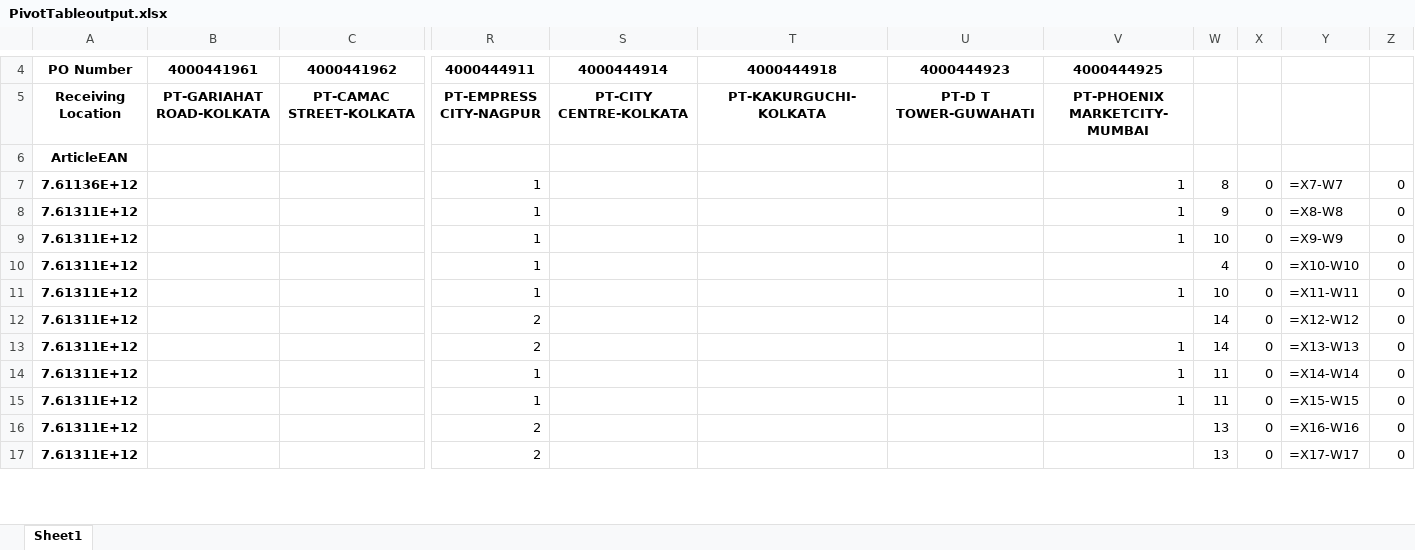
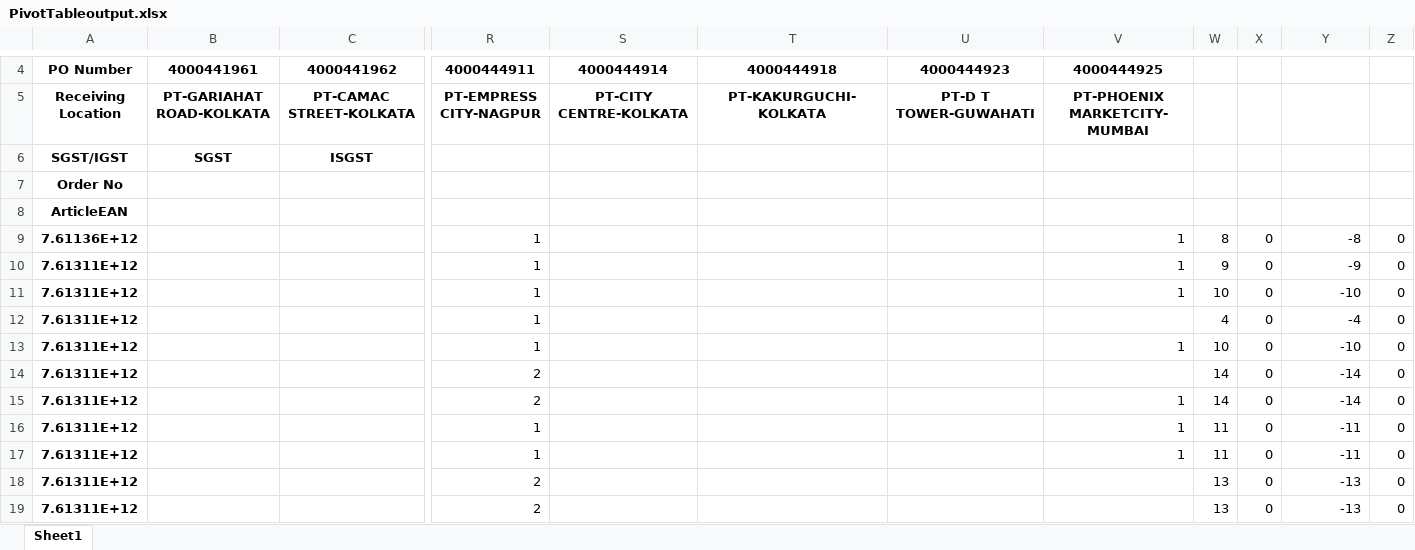
Before and after one commit to rishabhbhatia57/PurchaseOrder, an Excel workbook: Week/PivotTable/PivotTableoutput.xlsx, sheet Sheet1, drawn as a sheet; only a part is shown, gaps mark what is left out; values as stored, in another font and other column widths than the file's, no borders; formulas without a stored value are shown as written; addresses are those after the commit; rows hold the shown columns only; the diff covers the shown part only; the diff names each change by its address in the sheet, - before the commit and + after, or states it on an @@ line.

```diff
--- a/Week/PivotTable/PivotTableoutput.xlsx (sheet Sheet1)
+++ b/Week/PivotTable/PivotTableoutput.xlsx (sheet Sheet1)
+row 6: SGST/IGST | SGST | ISGST
+row 7: Order No
-Y9: =X7-W7
+Y9: -8
-Y10: =X8-W8
+Y10: -9
-Y11: =X9-W9
+Y11: -10
-Y12: =X10-W10
+Y12: -4
-Y13: =X11-W11
+Y13: -10
-Y14: =X12-W12
+Y14: -14
-Y15: =X13-W13
+Y15: -14
-Y16: =X14-W14
+Y16: -11
-Y17: =X15-W15
+Y17: -11
-Y18: =X16-W16
+Y18: -13
-Y19: =X17-W17
+Y19: -13
```
Also changed, not shown: 489 edited cells elsewhere in this sheet, 30 other files.
